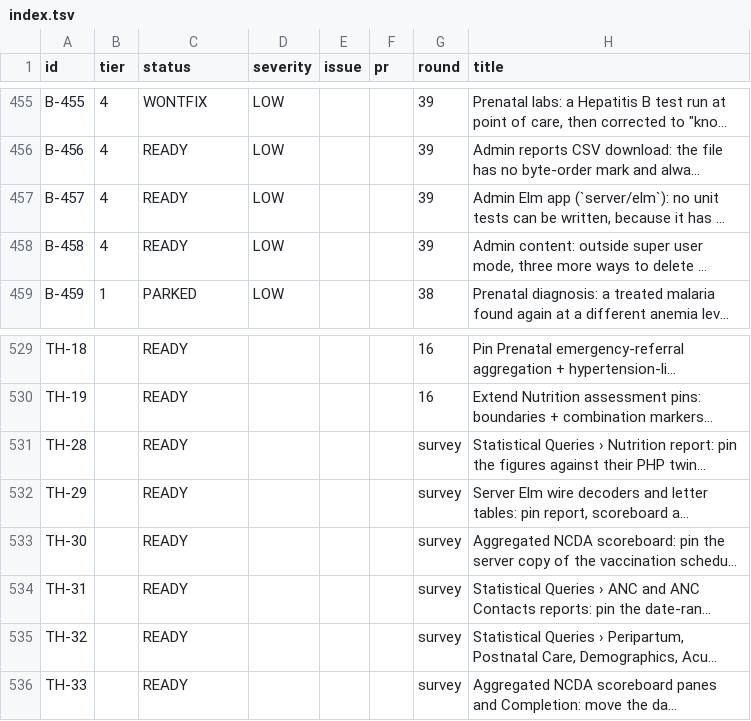
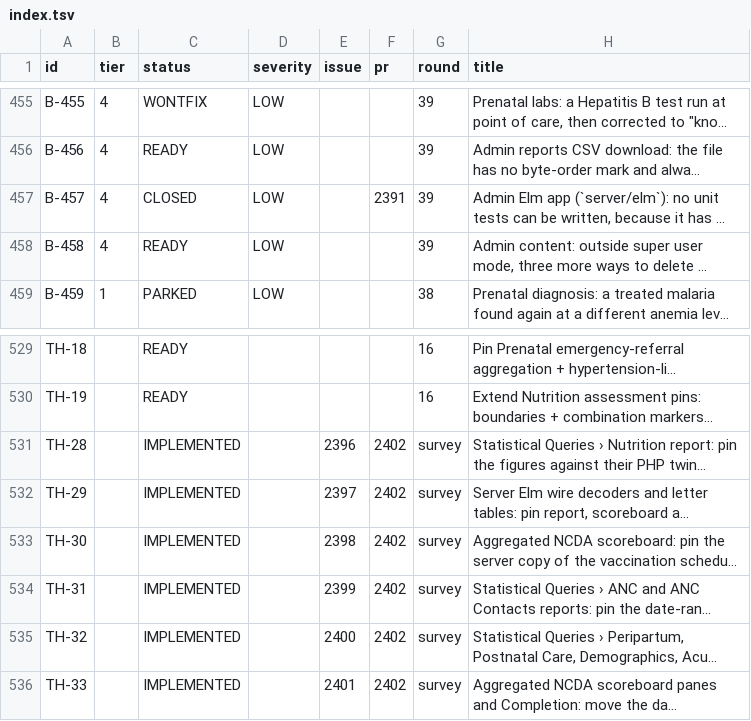
Before and after one commit to TIP-Global-Health/eheza-app, a TSV file: .claude/backlog/index.tsv, drawn as a sheet; only a part is shown, gaps mark what is left out; long unchanged cells end in …; the diff names each change by its address in the sheet, - before the commit and + after, or states it on an @@ line.

```diff
--- a/.claude/backlog/index.tsv
+++ b/.claude/backlog/index.tsv
-C457 (status): READY
+C457 (status): CLOSED
-F457 (pr): (empty)
+F457 (pr): 2391
-C531:C536 (status): READY
+C531:C536 (status): IMPLEMENTED
-E531 (issue): (empty)
+E531 (issue): 2396
-F531:F536 (pr): (empty)
+F531:F536 (pr): 2402
-E532 (issue): (empty)
+E532 (issue): 2397
-E533 (issue): (empty)
+E533 (issue): 2398
-E534 (issue): (empty)
+E534 (issue): 2399
-E535 (issue): (empty)
+E535 (issue): 2400
-E536 (issue): (empty)
+E536 (issue): 2401
```
Also changed, not shown: 12 other files.
